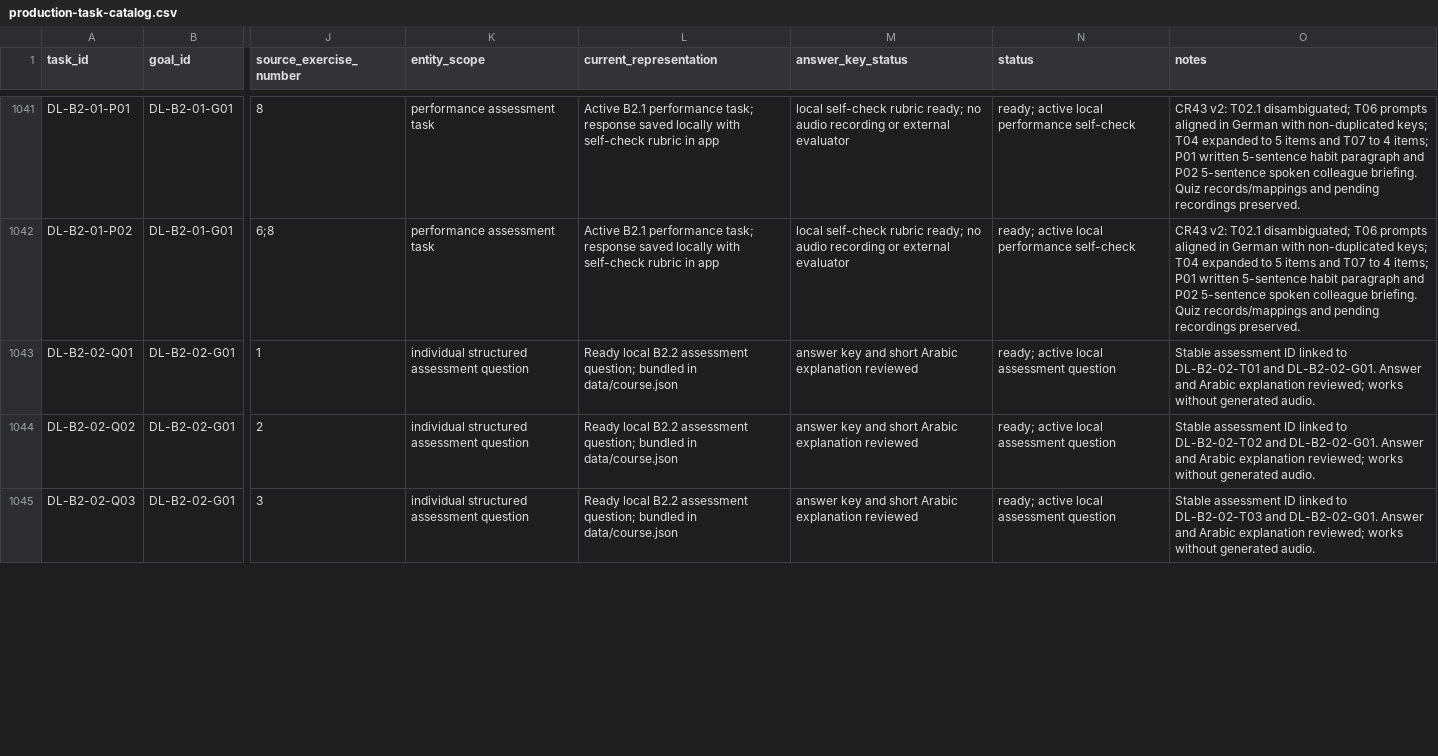
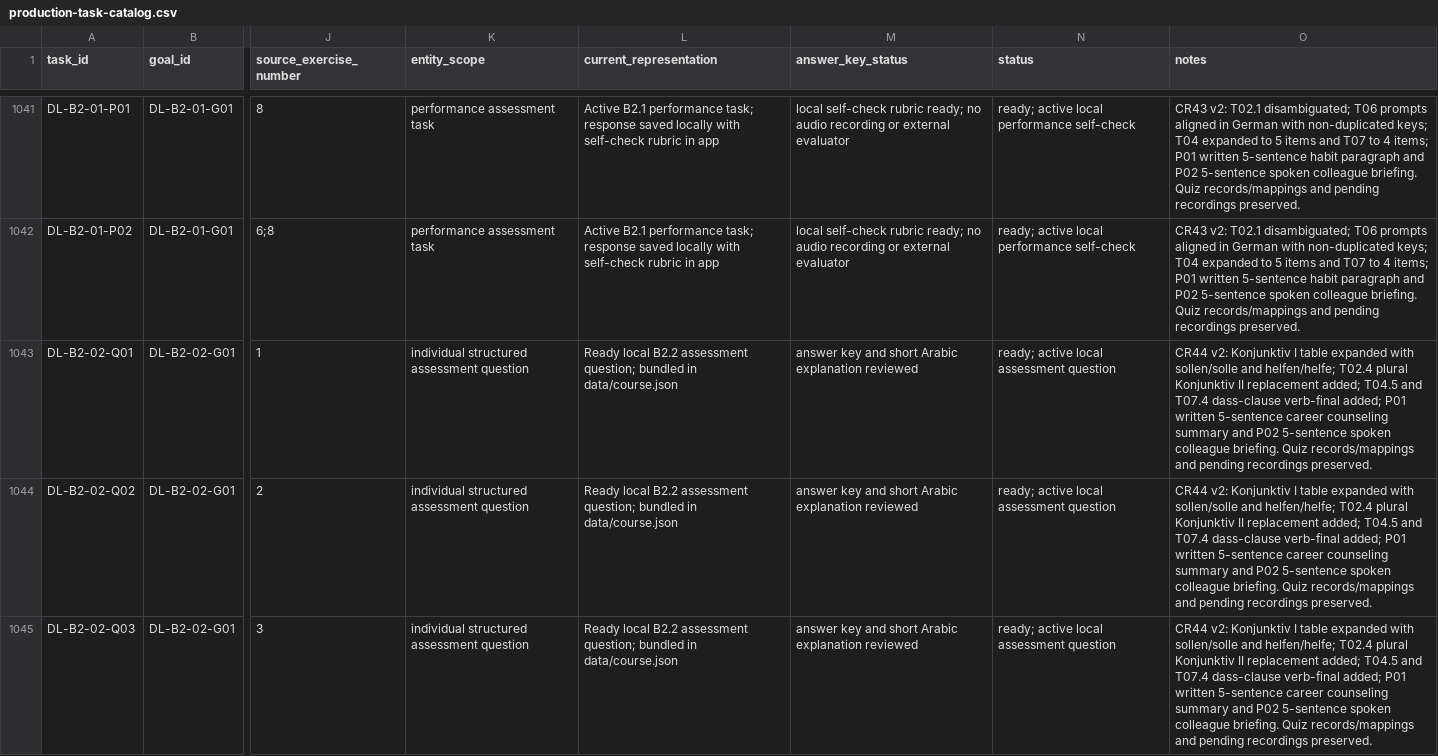
Before and after one commit to naderba69/deutschlern, a CSV file: data/production-task-catalog.csv, drawn as a sheet; only a part is shown, gaps mark what is left out; the diff covers the shown part only; the diff names each change by its address in the sheet, - before the commit and + after, or states it on an @@ line.

```diff
--- a/data/production-task-catalog.csv
+++ b/data/production-task-catalog.csv
-O1043 (notes): Stable assessment ID linked to DL-B2-02-T01 and DL-B2-02-G01. Answer and Arabic explanation reviewed; works without generated audio.
+O1043 (notes): CR44 v2: Konjunktiv I table expanded with sollen/solle and helfen/helfe; T02.4 plural Konjunktiv II replacement added; T04.5 and T07.4 dass-clause verb-final added; P01 written 5-sentence career counseling summary and P02 5-sentence spoken colleague briefing. Quiz records/mappings and pending recordings preserved.
-O1044 (notes): Stable assessment ID linked to DL-B2-02-T02 and DL-B2-02-G01. Answer and Arabic explanation reviewed; works without generated audio.
+O1044 (notes): CR44 v2: Konjunktiv I table expanded with sollen/solle and helfen/helfe; T02.4 plural Konjunktiv II replacement added; T04.5 and T07.4 dass-clause verb-final added; P01 written 5-sentence career counseling summary and P02 5-sentence spoken colleague briefing. Quiz records/mappings and pending recordings preserved.
-O1045 (notes): Stable assessment ID linked to DL-B2-02-T03 and DL-B2-02-G01. Answer and Arabic explanation reviewed; works without generated audio.
+O1045 (notes): CR44 v2: Konjunktiv I table expanded with sollen/solle and helfen/helfe; T02.4 plural Konjunktiv II replacement added; T04.5 and T07.4 dass-clause verb-final added; P01 written 5-sentence career counseling summary and P02 5-sentence spoken colleague briefing. Quiz records/mappings and pending recordings preserved.
```
Also changed, not shown: 41 edited cells elsewhere in this file, data/audio-asset-register.csv, 11 other files.
